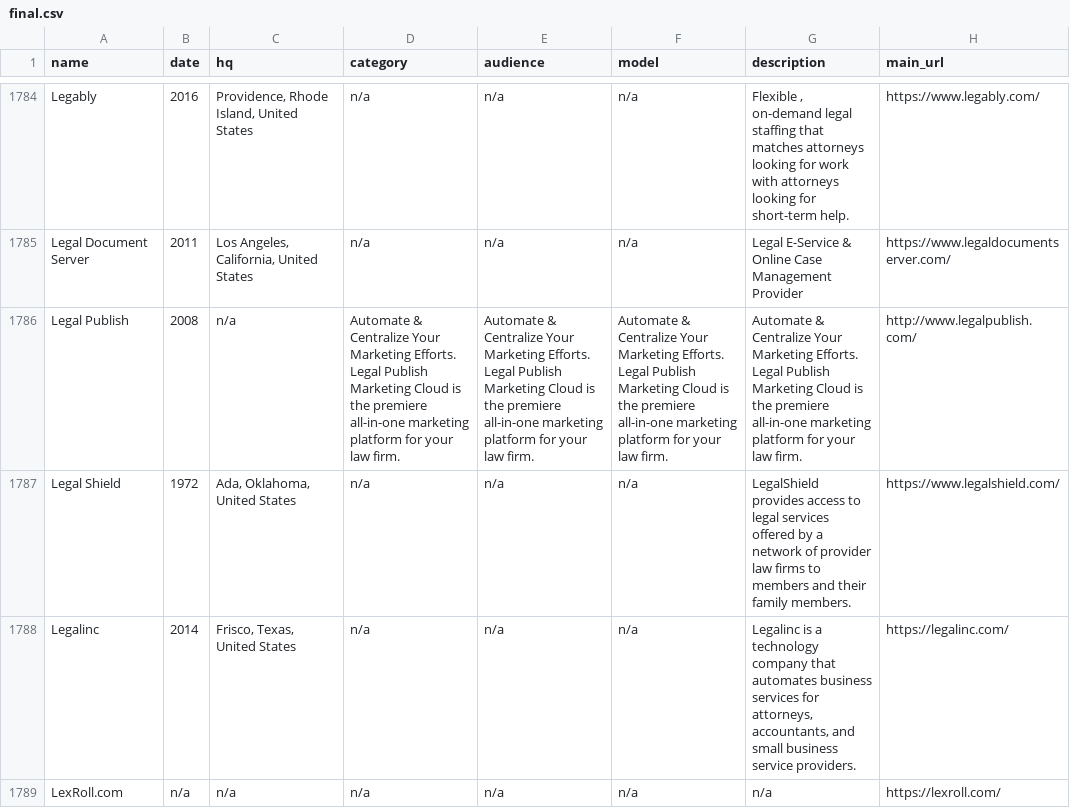
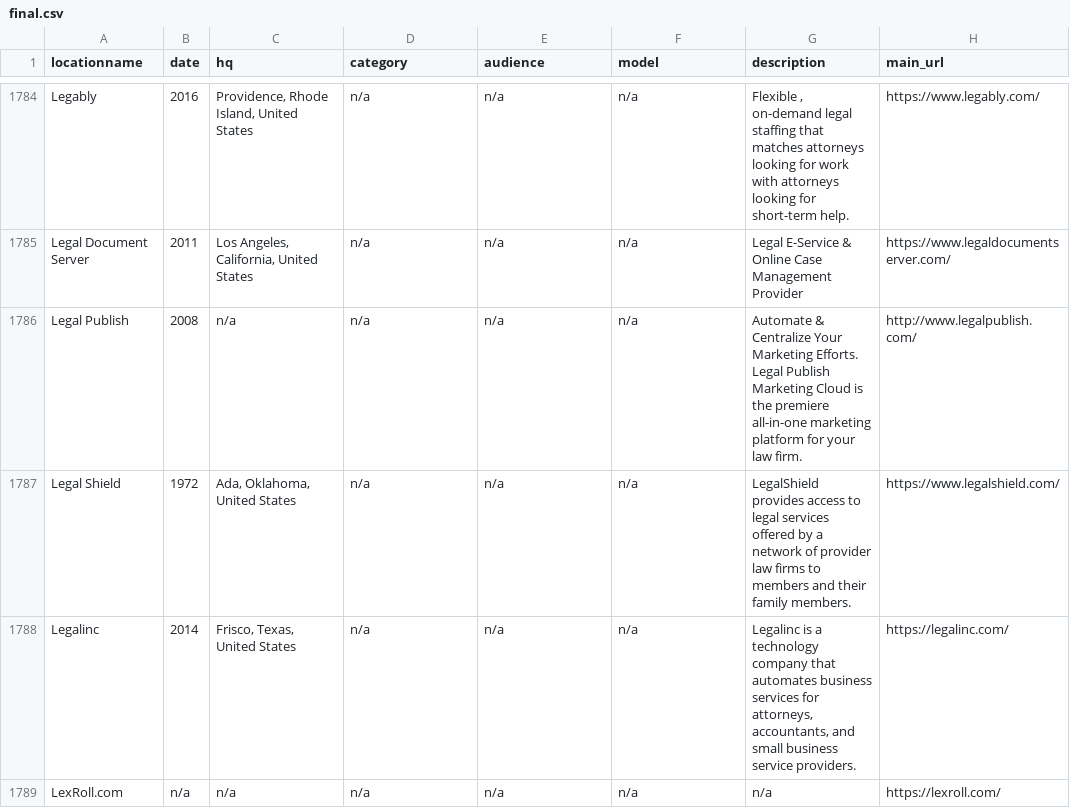
Before and after one commit to NeerajRattehalli/legal.io, a CSV file: final/finalV9-MergedManualCheckedMissingDates/final.csv, drawn as a sheet; only a part is shown, gaps mark what is left out; the diff names each change by its address in the sheet, - before the commit and + after, or states it on an @@ line.

```diff
--- a/final/finalV9-MergedManualCheckedMissingDates/final.csv
+++ b/final/finalV9-MergedManualCheckedMissingDates/final.csv
-A1: name
+A1: locationname
-D1786 (category): Automate & Centralize Your Marketing Efforts. Legal Publish Marketing Cloud is the premiere all-in-one marketing platform for your law firm.
+D1786 (category): n/a
-E1786 (audience): Automate & Centralize Your Marketing Efforts. Legal Publish Marketing Cloud is the premiere all-in-one marketing platform for your law firm.
+E1786 (audience): n/a
-F1786 (model): Automate & Centralize Your Marketing Efforts. Legal Publish Marketing Cloud is the premiere all-in-one marketing platform for your law firm.
+F1786 (model): n/a
```
Also changed, not shown: final/ManualFinalV4/final.tsv, final/finalV10-AddedCrunchbaseMissing/final.tsv, 2 other files.
